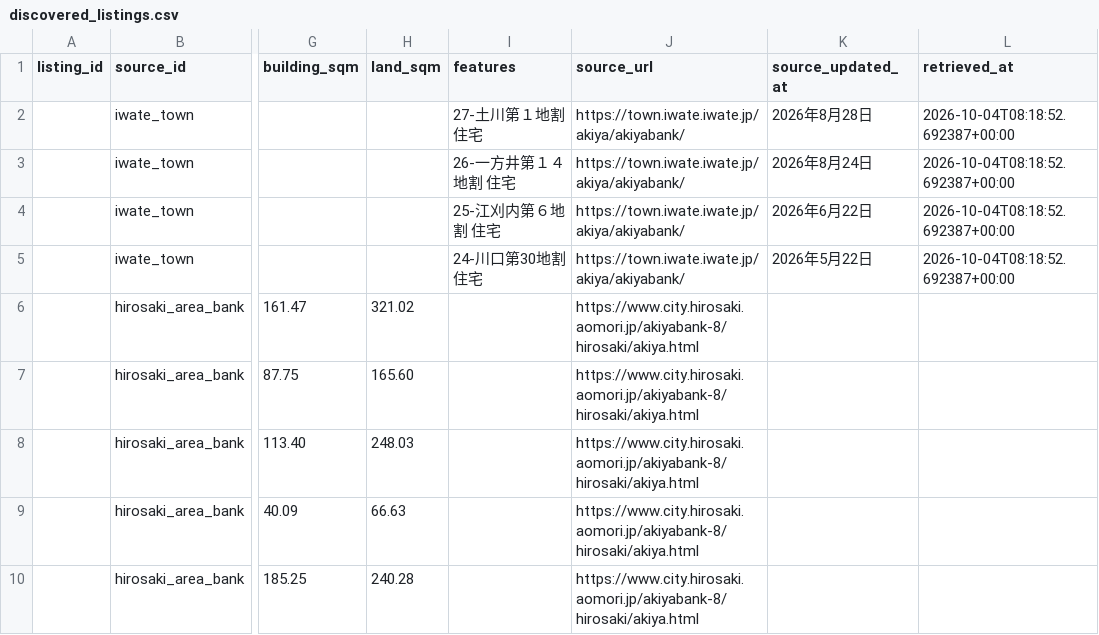
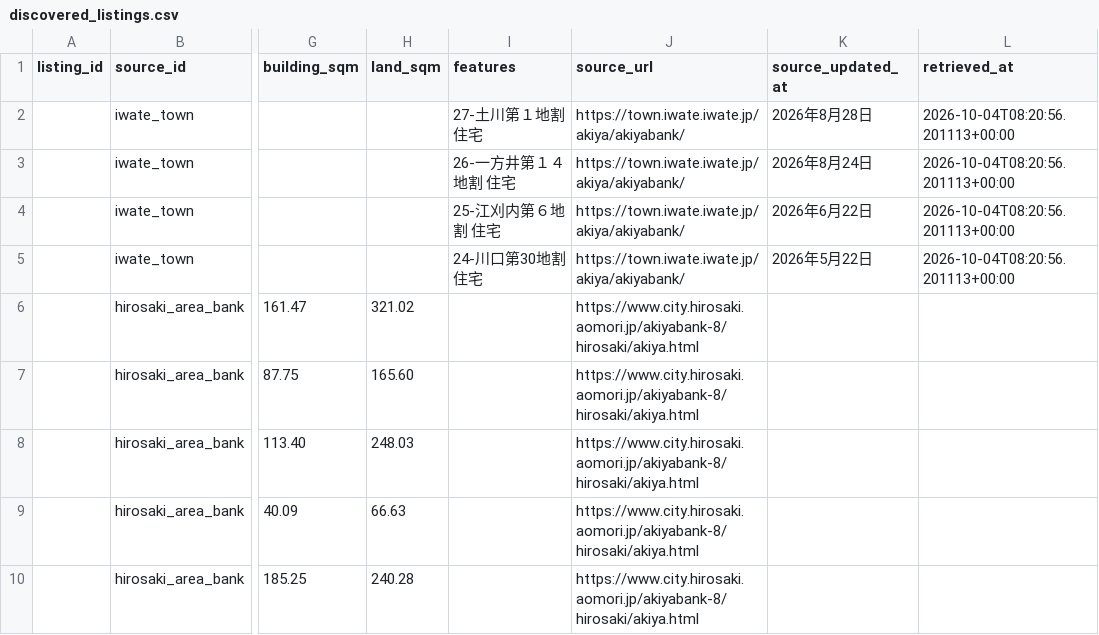
Before and after one commit to reokobayashi0620/tohoku-lodging-sales-ai, a CSV file: akiya_content_engine/data/discovered_listings.csv, drawn as a sheet; only a part is shown, gaps mark what is left out; the diff names each change by its address in the sheet, - before the commit and + after, or states it on an @@ line.

```diff
--- a/akiya_content_engine/data/discovered_listings.csv
+++ b/akiya_content_engine/data/discovered_listings.csv
-L2:L5 (retrieved_at): 2026-10-04T08:18:52.692387+00:00
+L2:L5 (retrieved_at): 2026-10-04T08:20:56.201113+00:00
```
Also changed, not shown: 1 other file.
